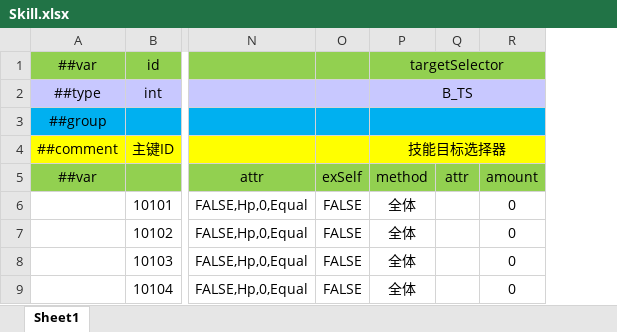
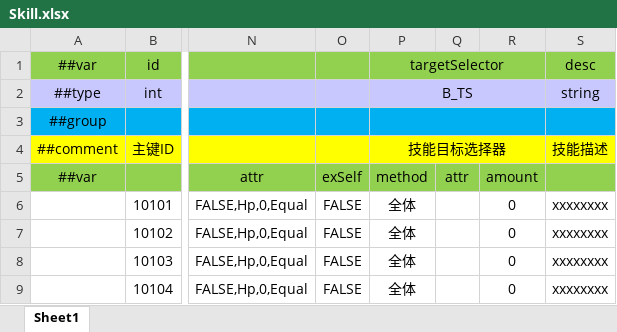
Before and after one commit to JukkaLv/DemoQ, an Excel workbook: Luban/Source/Modules/Gameplay/Skill.xlsx, sheet Sheet1, drawn as a sheet; only a part is shown, gaps mark what is left out; values as stored, in another font and other column widths than the file's, no borders; the diff names each change by its address in the sheet, - before the commit and + after, or states it on an @@ line.

```diff
--- a/Luban/Source/Modules/Gameplay/Skill.xlsx (sheet Sheet1)
+++ b/Luban/Source/Modules/Gameplay/Skill.xlsx (sheet Sheet1)
+column S, rows 1-9: desc | string |  | 技能描述 |  | xxxxxxxx | xxxxxxxx | xxxxxxxx | xxxxxxxx
```
Also changed, not shown: Luban/Source/Modules/Gameplay/Actor.xlsx, 41 other files.
